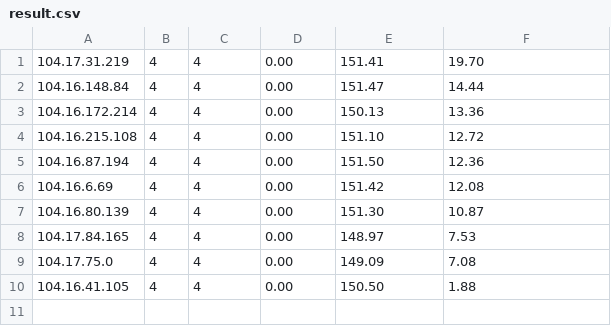
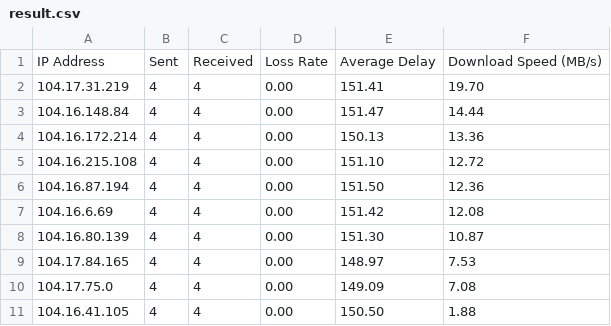
Before and after one commit to zhoucheng2023/besttv, a CSV file: result.csv, drawn as a sheet.

Commit message:
Add files via upload

```diff
--- a/result.csv
+++ b/result.csv
@@ -1 +1,2 @@
+IP Address,Sent,Received,Loss Rate,Average Delay,Download Speed (MB/s)
 104.17.31.219,4,4,0.00,151.41,19.70
```
